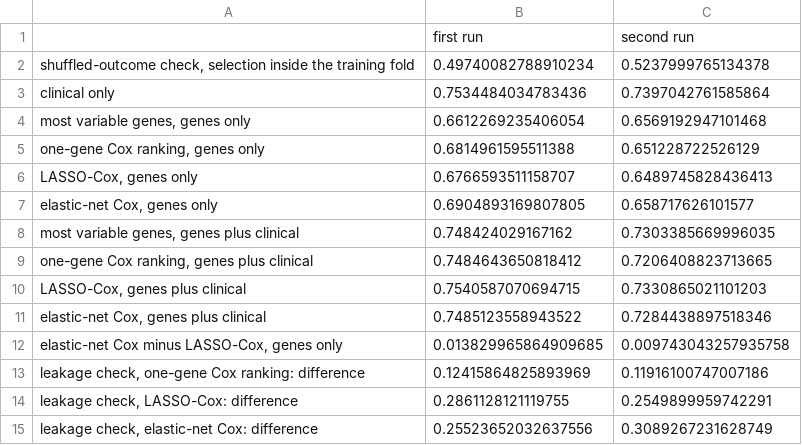
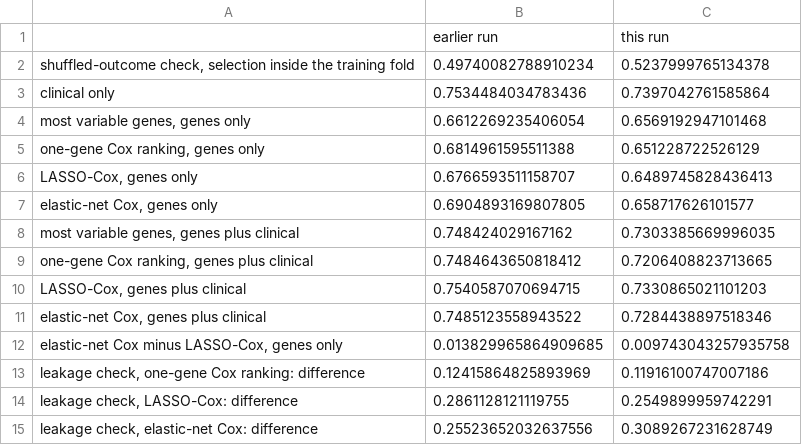
Before and after one commit to ELDERGARLIC/cancer-prognosis-prediction, a CSV file: results/03_gene_selection_results/first_run_and_second_run.csv, drawn as a sheet.

```diff
--- a/results/03_gene_selection_results/first_run_and_second_run.csv
+++ b/results/03_gene_selection_results/first_run_and_second_run.csv
@@ -1,2 +1,2 @@
-,first run,second run
+,earlier run,this run
 "shuffled-outcome check, selection inside the training fold",0.49740082788910234,0.5237999765134378
```
Also changed, not shown: 5 other files.
